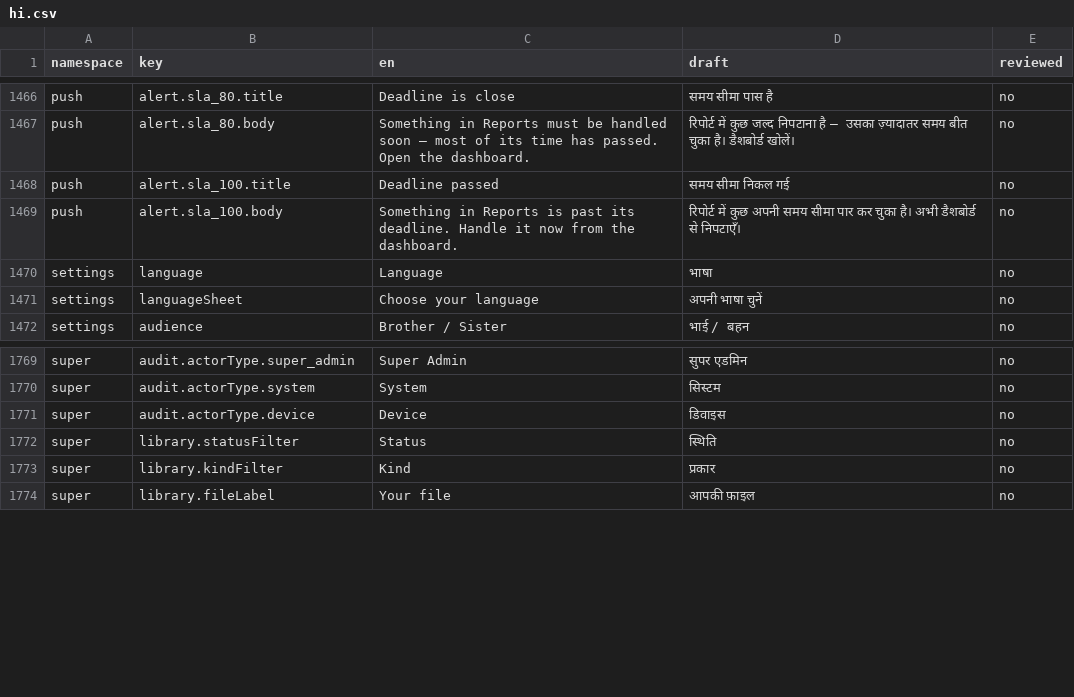
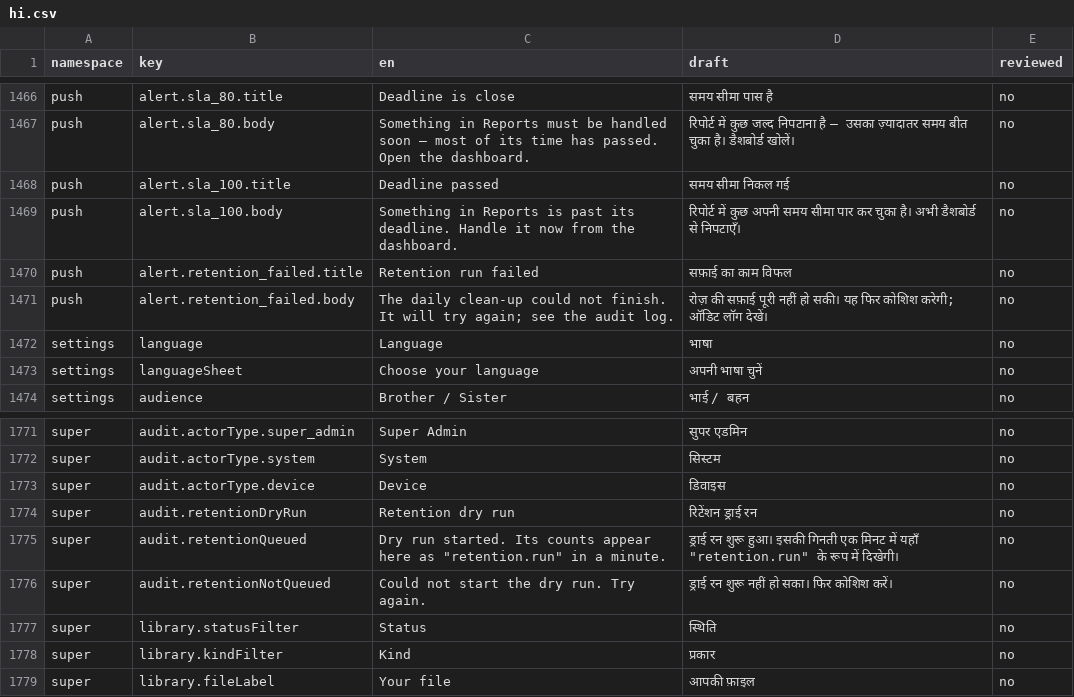
Before and after one commit to syedtalha88/Al-Masjid, a CSV file: packages/i18n/review/hi.csv, drawn as a sheet; only a part is shown, gaps mark what is left out.

```diff
--- a/packages/i18n/review/hi.csv
+++ b/packages/i18n/review/hi.csv
@@ -1469,2 +1469,4 @@ push,alert.sla_100.title,Deadline passed,समय सीमा निकल ग
 push,alert.sla_100.body,Something in Reports is past its deadline. Handle it now from the dashboard.,रिपोर्ट में कुछ अपनी समय सीमा पार कर चुका है। अभी डैशबोर्ड से निपटाएँ।,no
+push,alert.retention_failed.title,Retention run failed,सफ़ाई का काम विफल,no
+push,alert.retention_failed.body,The daily clean-up could not finish. It will try again; see the audit log.,रोज़ की सफ़ाई पूरी नहीं हो सकी। यह फिर कोशिश करेगी; ऑडिट लॉग देखें।,no
 settings,language,Language,भाषा,no
@@ -1771,2 +1773,5 @@ super,audit.actorType.system,System,सिस्टम,no
 super,audit.actorType.device,Device,डिवाइस,no
+super,audit.retentionDryRun,Retention dry run,रिटेंशन ड्राई रन,no
+super,audit.retentionQueued,"Dry run started. Its counts appear here as ""retention.run"" in a minute.","ड्राई रन शुरू हुआ। इसकी गिनती एक मिनट में यहाँ ""retention.run"" के रूप में दिखेगी।",no
+super,audit.retentionNotQueued,Could not start the dry run. Try again.,ड्राई रन शुरू नहीं हो सका। फिर कोशिश करें।,no
 super,library.statusFilter,Status,स्थिति,no
```
Also changed, not shown: packages/i18n/review/te.csv, packages/i18n/review/ur.csv, 32 other files.
